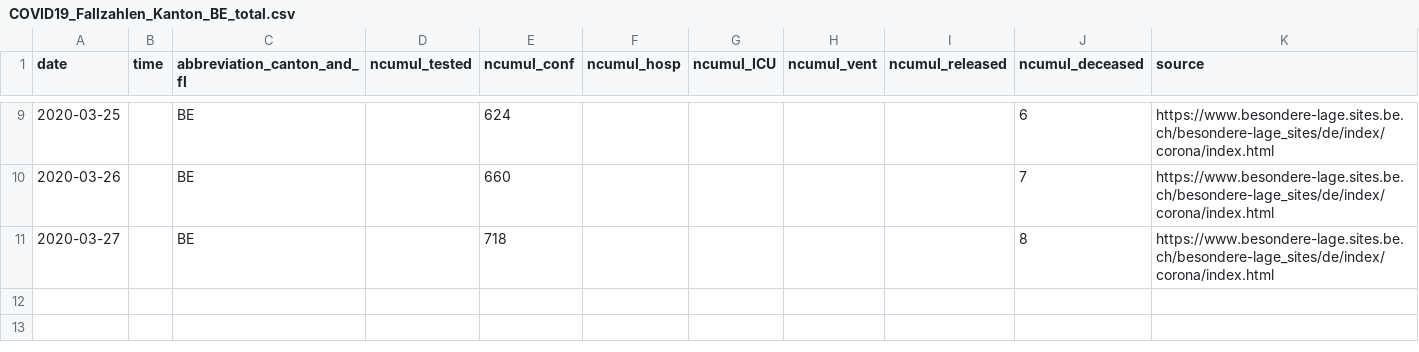
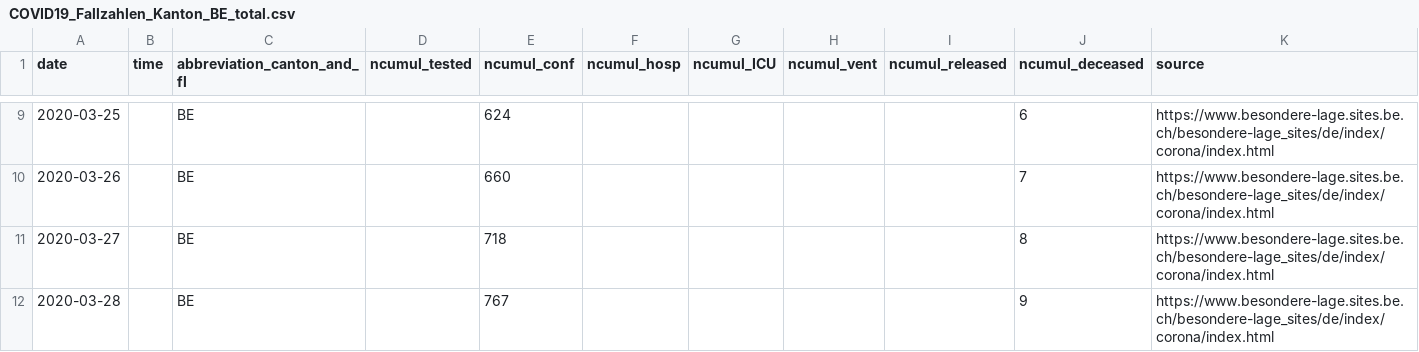
Before and after one commit to CorinneHuegli/covid_19, a CSV file: fallzahlen_kanton_total_csv/COVID19_Fallzahlen_Kanton_BE_total.csv, drawn as a sheet; only a part is shown, gaps mark what is left out; the diff names each change by its address in the sheet, - before the commit and + after, or states it on an @@ line.

```diff
--- a/fallzahlen_kanton_total_csv/COVID19_Fallzahlen_Kanton_BE_total.csv
+++ b/fallzahlen_kanton_total_csv/COVID19_Fallzahlen_Kanton_BE_total.csv
+row 12: 2020-03-28 |  | BE |  | 767 |  |  |  |  | 9 | https://www.besondere-lage.sites.be.ch/besondere-lage_sites/de/index/corona/index.html
```
